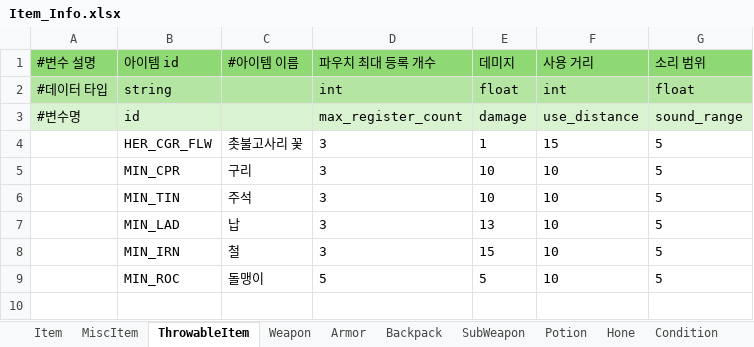
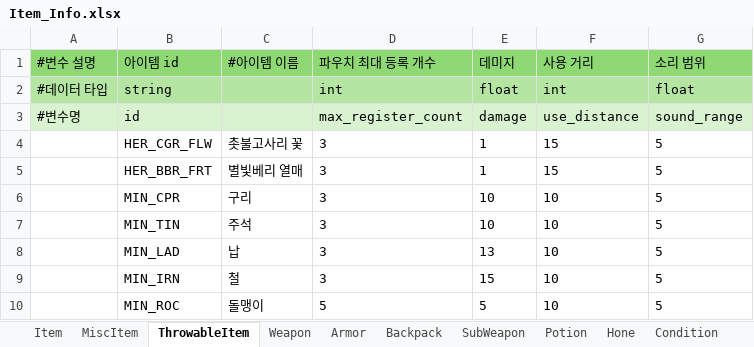
Before and after one commit to villainouskirby/DungeonRPG, an Excel workbook: Assets/JJData/Xlsx/Item_Info.xlsx, sheet ThrowableItem, drawn as a sheet; values as stored, in another font and other column widths than the file's, no borders; the diff names each change by its address in the sheet, - before the commit and + after, or states it on an @@ line.

```diff
--- a/Assets/JJData/Xlsx/Item_Info.xlsx (sheet ThrowableItem)
+++ b/Assets/JJData/Xlsx/Item_Info.xlsx (sheet ThrowableItem)
+row 5:  | HER_BBR_FRT | 별빛베리 열매 | 3 | 1 | 15 | 5
```
Also changed, not shown: sheet Item, sheet MiscItem, Assets/JJData/Xlsx/Quest_Info.xlsx.
